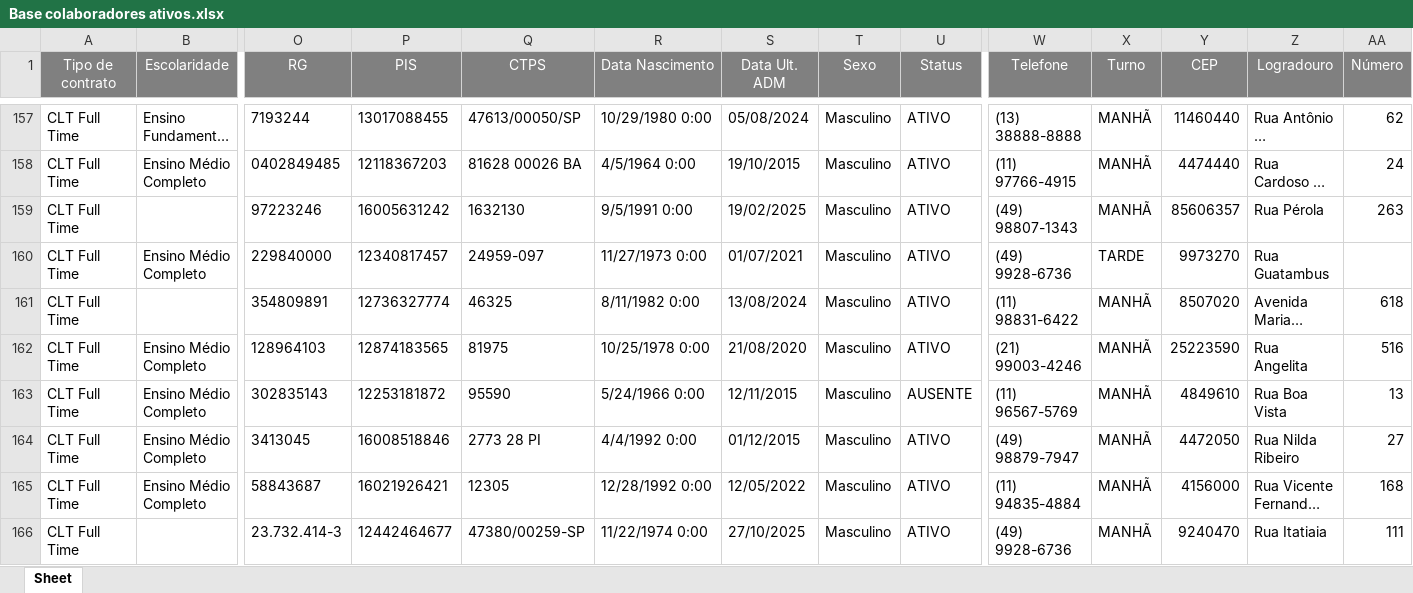
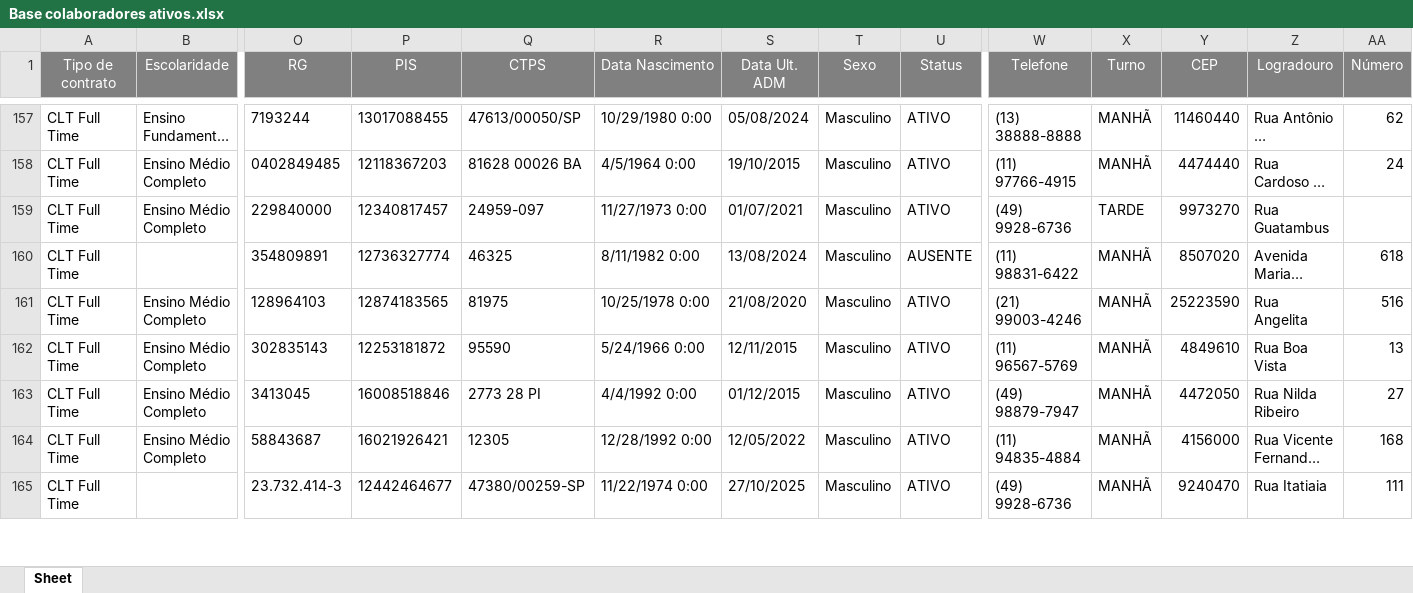
Before and after one commit to Bruna-gzr/dashboard-skap, an Excel workbook: data/Base colaboradores ativos.xlsx, sheet Sheet, drawn as a sheet; only a part is shown, gaps mark what is left out; long unchanged cells end in …; values as stored, in another font and other column widths than the file's, no borders; removed rows and columns are numbered as before the commit, all else as after; rows hold the shown columns only; the diff covers the shown part only; the diff names each change by its address in the sheet, - before the commit and + after, or states it on an @@ line.

```diff
--- a/data/Base colaboradores ativos.xlsx (sheet Sheet)
+++ b/data/Base colaboradores ativos.xlsx (sheet Sheet)
-row 159: CLT Full Time |  | 97223246 | 16005631242 | 1632130 | 9/5/1991 0:00 | 19/02/2025 | Masculino | ATIVO | (49) 98807-1343 | MANHÃ | 85606357 | Rua Pérola | 263
-U160 (Status): ATIVO
+U160 (Status): AUSENTE
-U162 (Status): AUSENTE
+U162 (Status): ATIVO
```
Also changed, not shown: 1 added row, 11 removed rows and 116 edited cells elsewhere in this sheet, data/Acomp novos.xlsx, data/Admitidos.xlsx, 4 other files.
